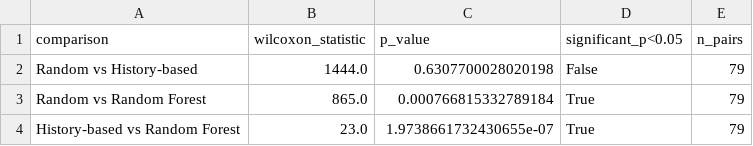
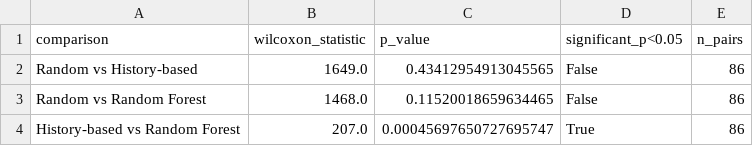
Before and after one commit to izabellaalves/tcc-izabella-alves-e-jose-andre, a CSV file: results/statistical_tests.csv, drawn as a sheet.

```diff
--- a/results/statistical_tests.csv
+++ b/results/statistical_tests.csv
@@ -1,4 +1,4 @@
 comparison,wilcoxon_statistic,p_value,significant_p<0.05,n_pairs
-Random vs History-based,1444.0,0.6307700028020198,False,79
-Random vs Random Forest,865.0,0.000766815332789184,True,79
-History-based vs Random Forest,23.0,1.9738661732430655e-07,True,79
+Random vs History-based,1649.0,0.43412954913045565,False,86
+Random vs Random Forest,1468.0,0.11520018659634465,False,86
+History-based vs Random Forest,207.0,0.00045697650727695747,True,86
```
Also changed, not shown: results/apfd_long_format.csv, results/descriptive_statistics.csv, 25 other files.
